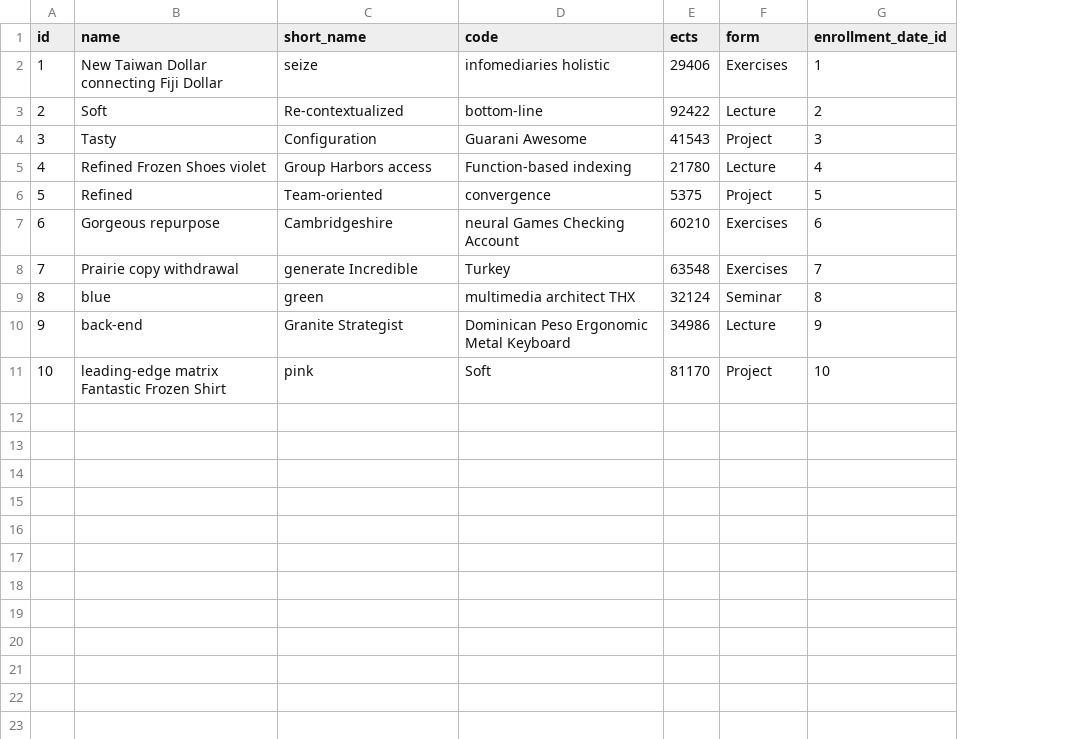
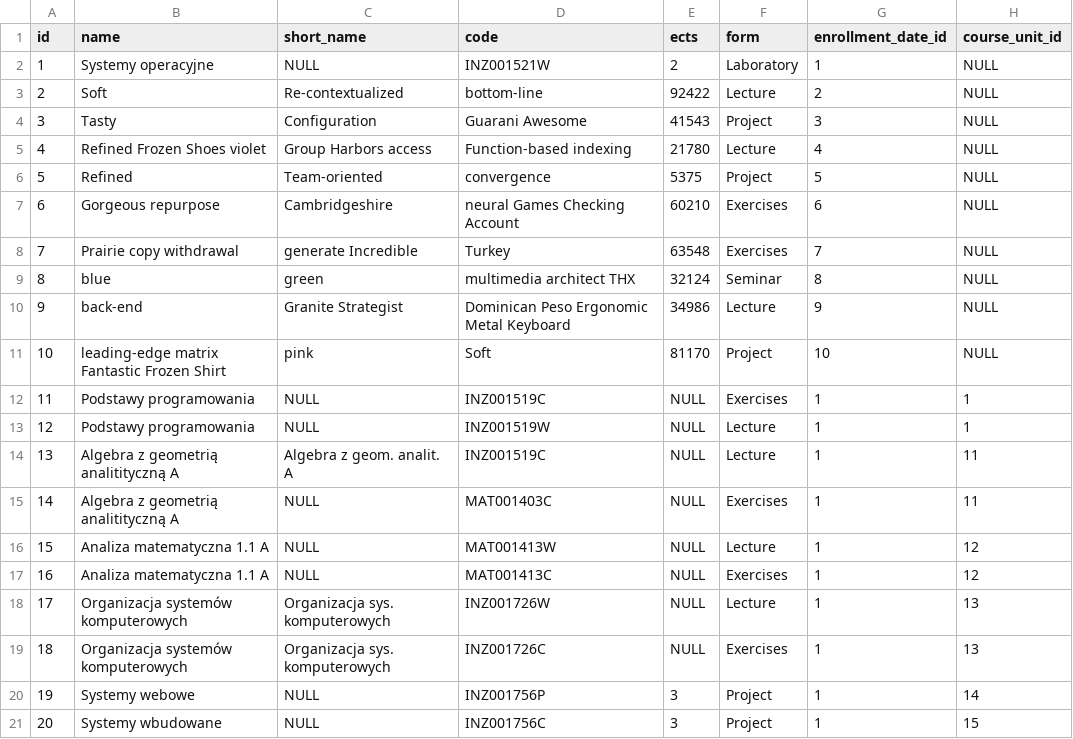
Before and after one commit to radiator0/psi-enrollments, a CSV file: src/main/resources/config/liquibase/fake-data/course.csv, drawn as a sheet; removed rows and columns are numbered as before the commit, all else as after; the diff names each change by its address in the sheet, - before the commit and + after, or states it on an @@ line.

```diff
--- a/src/main/resources/config/liquibase/fake-data/course.csv
+++ b/src/main/resources/config/liquibase/fake-data/course.csv
+column H (course_unit_id), rows 3-11: all NULL
-row 2: 1 | New Taiwan Dollar connecting Fiji Dollar | seize | infomediaries holistic | 29406 | Exercises | 1
+row 2: 1 | Systemy operacyjne | NULL | INZ001521W | 2 | Laboratory | 1 | NULL
+row 12: 11 | Podstawy programowania | NULL | INZ001519C | NULL | Exercises | 1 | 1
+row 13: 12 | Podstawy programowania | NULL | INZ001519W | NULL | Lecture | 1 | 1
+row 14: 13 | Algebra z geometrią analitityczną A | Algebra z geom. analit. A | INZ001519C | NULL | Lecture | 1 | 11
+row 15: 14 | Algebra z geometrią analitityczną A | NULL | MAT001403C | NULL | Exercises | 1 | 11
+row 16: 15 | Analiza matematyczna 1.1 A | NULL | MAT001413W | NULL | Lecture | 1 | 12
+row 17: 16 | Analiza matematyczna 1.1 A | NULL | MAT001413C | NULL | Exercises | 1 | 12
+row 18: 17 | Organizacja systemów komputerowych | Organizacja sys. komputerowych | INZ001726W | NULL | Lecture | 1 | 13
+row 19: 18 | Organizacja systemów komputerowych | Organizacja sys. komputerowych | INZ001726C | NULL | Exercises | 1 | 13
+row 20: 19 | Systemy webowe | NULL | INZ001756P | 3 | Project | 1 | 14
+row 21: 20 | Systemy wbudowane | NULL | INZ001756C | 3 | Project | 1 | 15
```
Also changed, not shown: src/main/resources/config/liquibase/fake-data/class_group.csv, src/main/resources/config/liquibase/fake-data/course_unit.csv, 18 other files.
